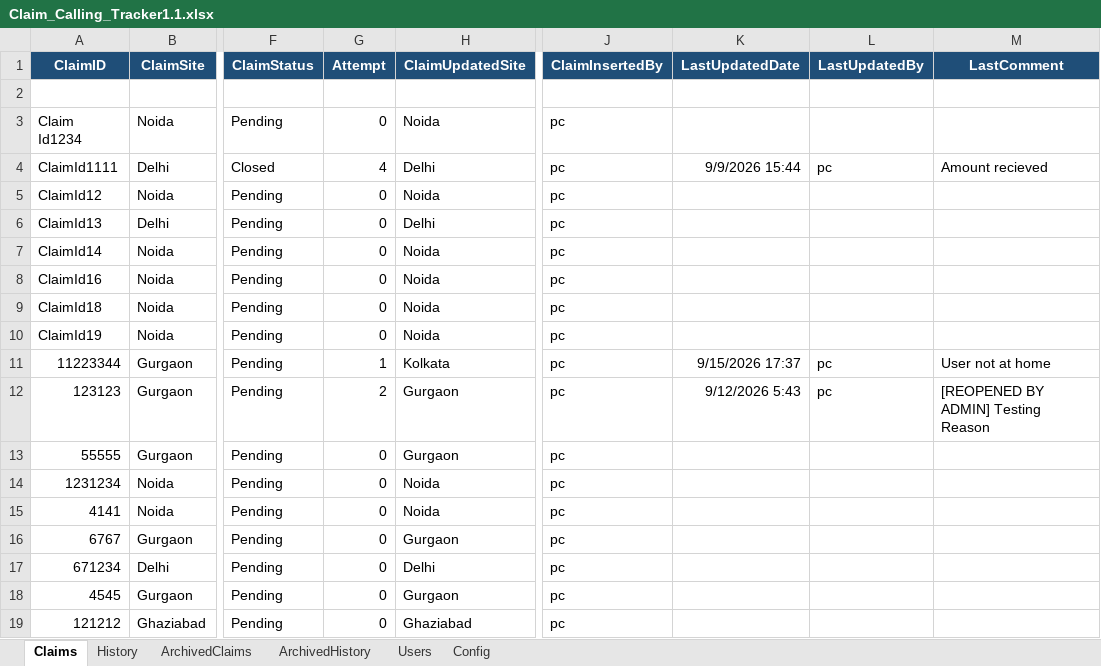
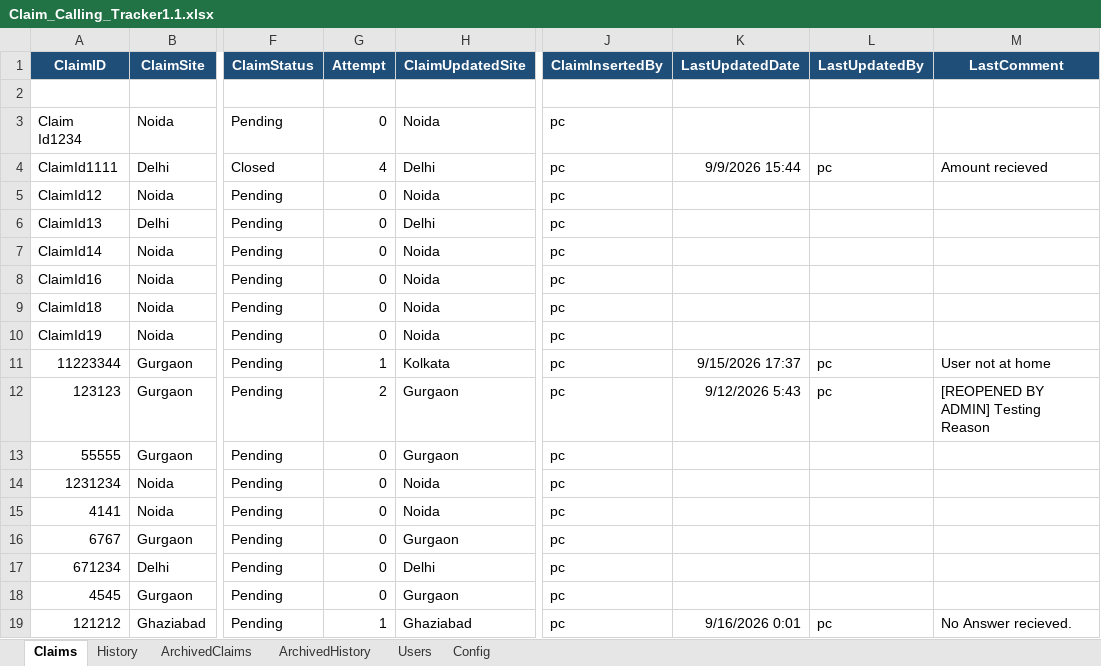
Before and after one commit to ChitreshPratap/CallTrail, an Excel workbook: DB/Claim_Calling_Tracker1.1.xlsx, sheet Claims, drawn as a sheet; only a part is shown, gaps mark what is left out; values as stored, in another font and other column widths than the file's, no borders; table styles not drawn; the diff names each change by its address in the sheet, - before the commit and + after, or states it on an @@ line.

```diff
--- a/DB/Claim_Calling_Tracker1.1.xlsx (sheet Claims)
+++ b/DB/Claim_Calling_Tracker1.1.xlsx (sheet Claims)
-G19 (Attempt): 0
+G19 (Attempt): 1
-K19 (LastUpdatedDate): (empty)
+K19 (LastUpdatedDate): 9/16/2026 0:01
-L19 (LastUpdatedBy): (empty)
+L19 (LastUpdatedBy): pc
-M19 (LastComment): (empty)
+M19 (LastComment): No Answer recieved.
```
Also changed, not shown: sheet History, 1 other file.
